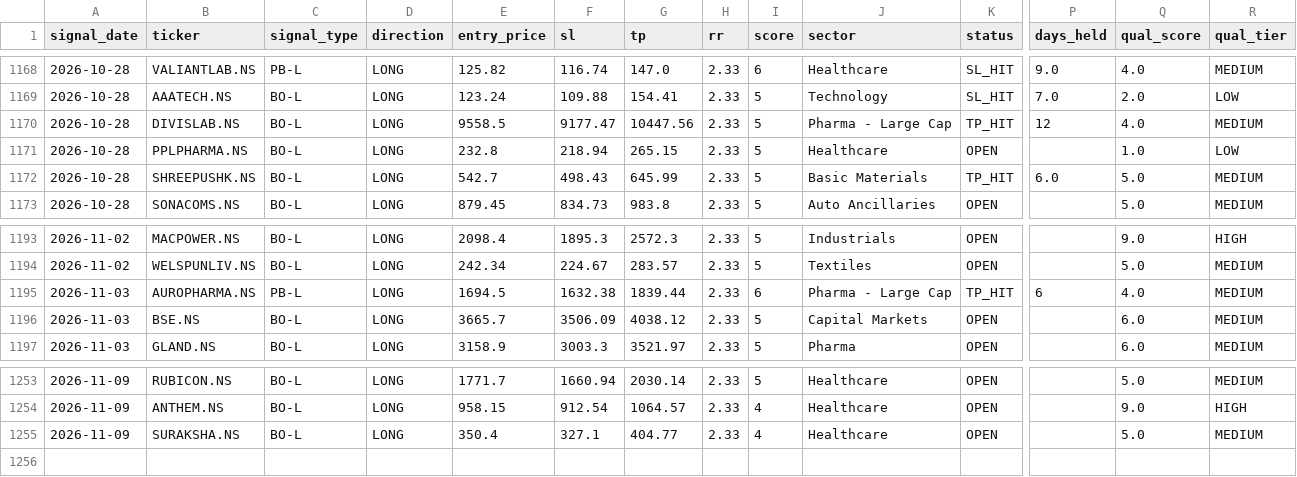
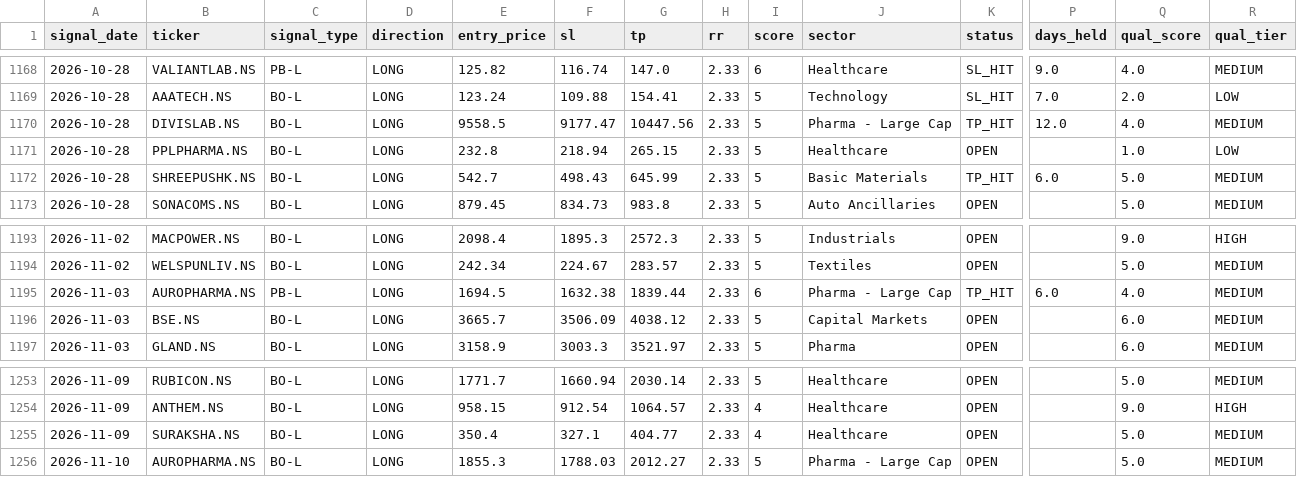
Before and after one commit to Tilak004/quant_backtesting, a CSV file: logs/paper_trades.csv, drawn as a sheet; only a part is shown, gaps mark what is left out; rows hold the shown columns only; the diff names each change by its address in the sheet, - before the commit and + after, or states it on an @@ line.

```diff
--- a/logs/paper_trades.csv
+++ b/logs/paper_trades.csv
-P1170 (days_held): 12
+P1170 (days_held): 12.0
-P1195 (days_held): 6
+P1195 (days_held): 6.0
+row 1256: 2026-11-10 | AUROPHARMA.NS | BO-L | LONG | 1855.3 | 1788.03 | 2012.27 | 2.33 | 5 | Pharma - Large Cap | OPEN |  | 5.0 | MEDIUM
```
